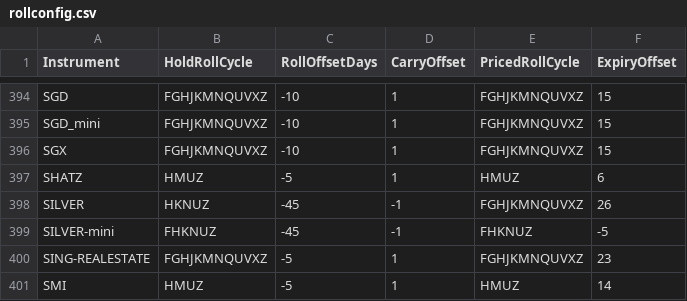
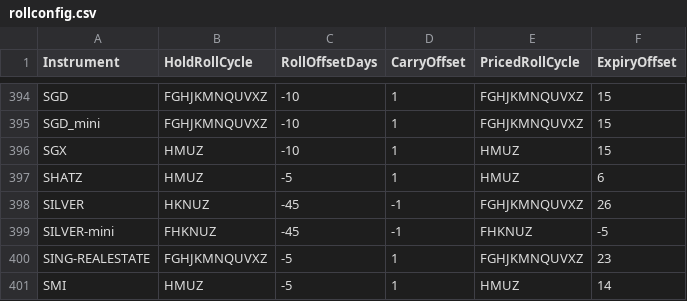
Before and after one commit to craigmediaservices/pysystemtrade, a CSV file: data/futures/csvconfig/rollconfig.csv, drawn as a sheet; only a part is shown, gaps mark what is left out.

```diff
--- a/data/futures/csvconfig/rollconfig.csv
+++ b/data/futures/csvconfig/rollconfig.csv
@@ -395,3 +395,3 @@ SGD,FGHJKMNQUVXZ,-10,1,FGHJKMNQUVXZ,15
 SGD_mini,FGHJKMNQUVXZ,-10,1,FGHJKMNQUVXZ,15
-SGX,FGHJKMNQUVXZ,-10,1,FGHJKMNQUVXZ,15
+SGX,HMUZ,-10,1,HMUZ,15
 SHATZ,HMUZ,-5,1,HMUZ,6
```
Also changed, not shown: data/futures/csvconfig/instrumentconfig.csv, sysbrokers/IB/config/ib_config_futures.csv, 10 other files.
